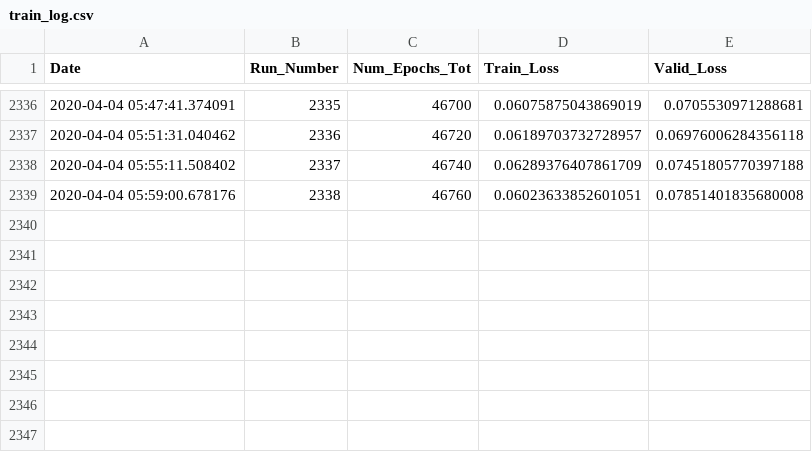
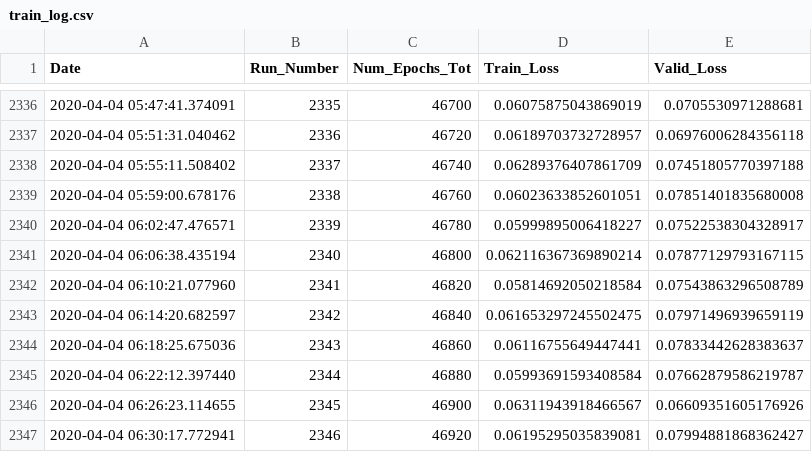
Before and after one commit to rashmi-raviprasad/springboard, a CSV file: faces_capstone2/train_log.csv, drawn as a sheet; only a part is shown, gaps mark what is left out.

Commit message:
trained_46920_of_141520_epochs

```diff
--- a/faces_capstone2/train_log.csv
+++ b/faces_capstone2/train_log.csv
@@ -2339 +2339,9 @@ Date,Run_Number,Num_Epochs_Tot,Train_Loss,Valid_Loss
 2020-04-04 05:59:00.678176,2338,46760,0.06023633852601051,0.07851401835680008
+2020-04-04 06:02:47.476571,2339,46780,0.05999895006418227,0.07522538304328917
+2020-04-04 06:06:38.435194,2340,46800,0.062116367369890214,0.07877129793167115
+2020-04-04 06:10:21.077960,2341,46820,0.05814692050218584,0.07543863296508789
+2020-04-04 06:14:20.682597,2342,46840,0.061653297245502475,0.07971496939659119
+2020-04-04 06:18:25.675036,2343,46860,0.06116755649447441,0.07833442628383637
+2020-04-04 06:22:12.397440,2344,46880,0.05993691593408584,0.07662879586219787
+2020-04-04 06:26:23.114655,2345,46900,0.06311943918466567,0.06609351605176926
+2020-04-04 06:30:17.772941,2346,46920,0.06195295035839081,0.07994881868362427
```
Also changed, not shown: 2 other files.
